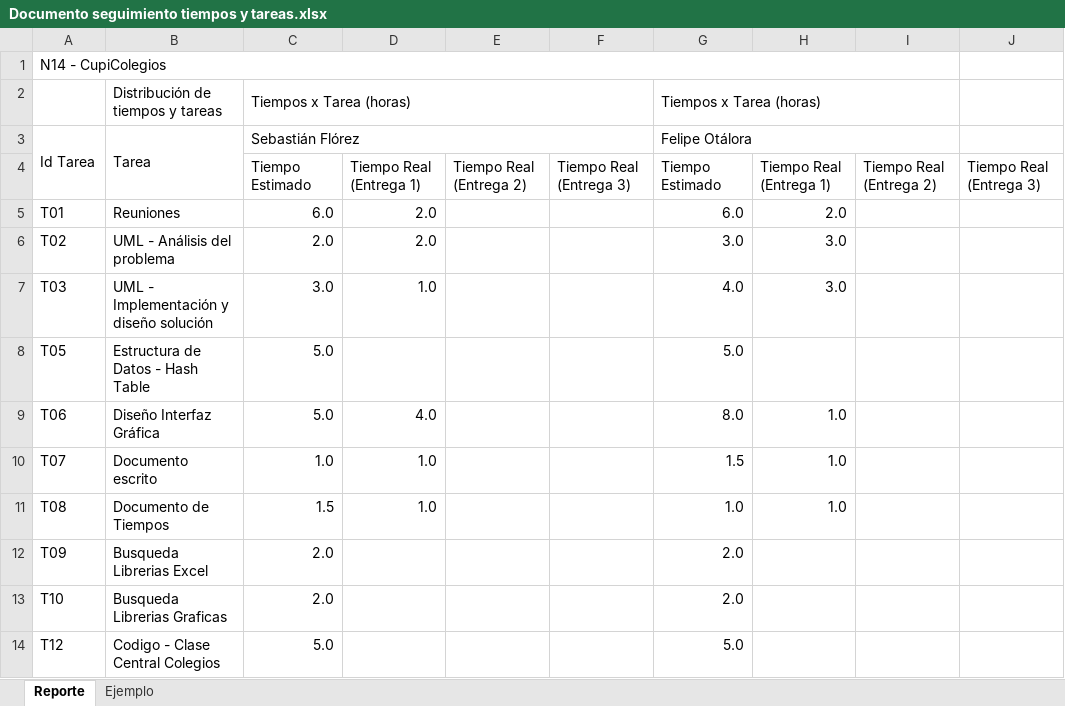
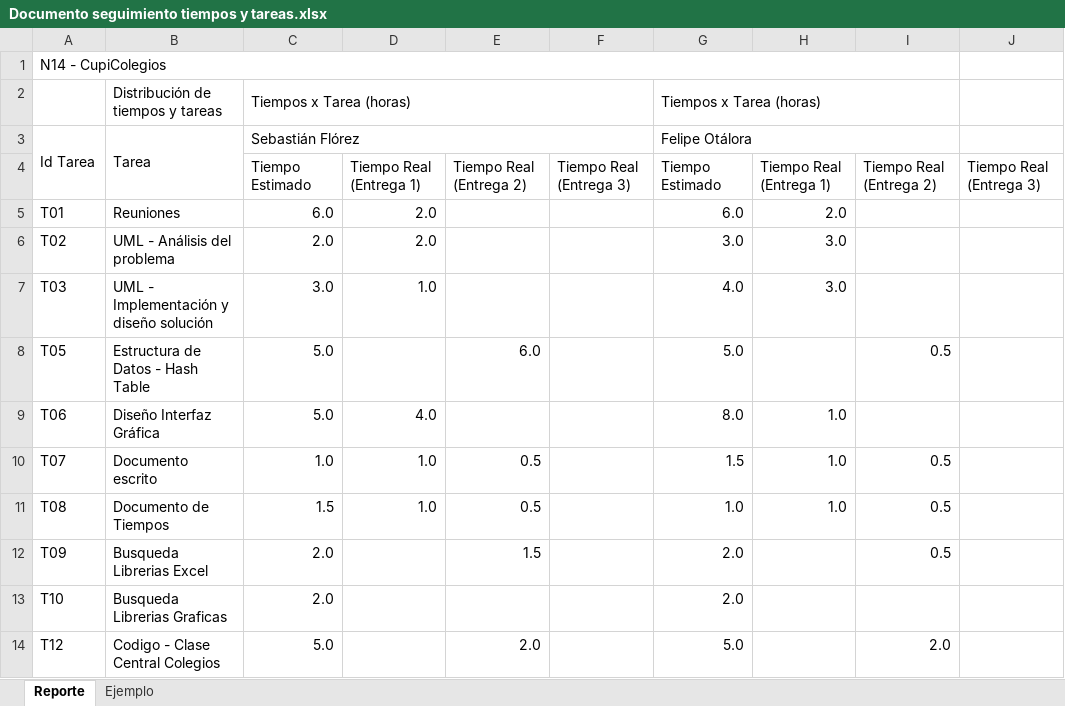
Before and after one commit to sfrsebastian/Estructuras-de-datos, an Excel workbook: CupiColegios/docs/Documento seguimiento tiempos y tareas.xlsx, sheet Reporte, drawn as a sheet; only a part is shown; values as stored, in another font and other column widths than the file's, no cell formats; charts and pictures not drawn; the diff covers the shown part only; the diff names each change by its address in the sheet, - before the commit and + after, or states it on an @@ line.

```diff
--- a/CupiColegios/docs/Documento seguimiento tiempos y tareas.xlsx (sheet Reporte)
+++ b/CupiColegios/docs/Documento seguimiento tiempos y tareas.xlsx (sheet Reporte)
-E8: (empty)
+E8: 6.0
-I8: (empty)
+I8: 0.5
-E10:E11: (empty)
+E10:E11: 0.5
-I10:I12: (empty)
+I10:I12: 0.5
-E12: (empty)
+E12: 1.5
-E14: (empty)
+E14: 2.0
-I14: (empty)
+I14: 2.0
```
Also changed, not shown: 13 edited cells elsewhere in this sheet, sheet Ejemplo, cell formats, charts or pictures, 21 other files.
